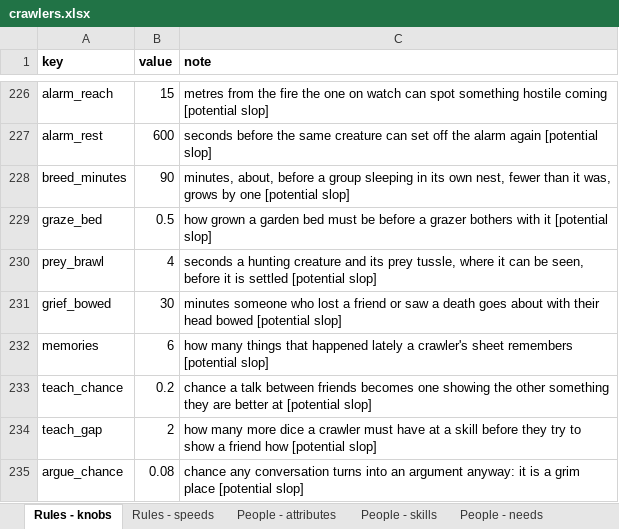
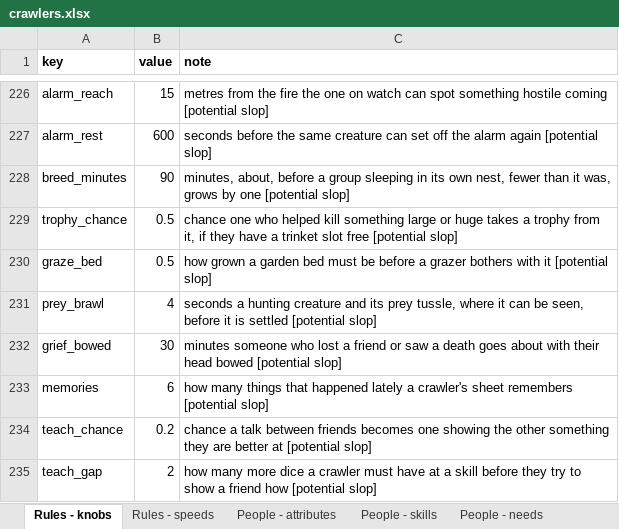
Before and after one commit to myrmecbruh/Project-Crawlers, an Excel workbook: crawlers.xlsx, sheet Rules - knobs, drawn as a sheet; only a part is shown, gaps mark what is left out; the shorter side is filled out with more unchanged rows; values as stored, in another font and other column widths than the file's, no borders; the diff names each change by its address in the sheet, - before the commit and + after, or states it on an @@ line.

```diff
--- a/crawlers.xlsx (sheet Rules - knobs)
+++ b/crawlers.xlsx (sheet Rules - knobs)
+row 229: trophy_chance | 0.5 | chance one who helped kill something large or huge takes a trophy from it, if they have a trinket slot free [potential slop]
```
Also changed, not shown: sheet Kit - gear, 3 other files.
